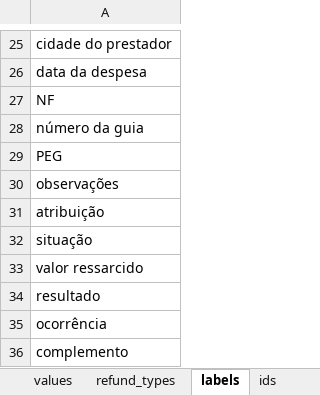
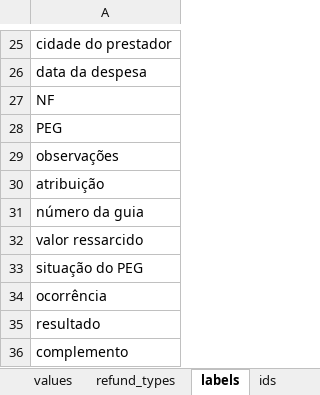
Before and after one commit to MitriusTech/rpa-digitacao-pasa, an Excel workbook: data/parameters.xlsx, sheet labels, drawn as a sheet; only a part is shown, gaps mark what is left out; values as stored, in another font and other column widths than the file's, no borders; removed rows and columns are numbered as before the commit, all else as after; the diff names each change by its address in the sheet, - before the commit and + after, or states it on an @@ line.

```diff
--- a/data/parameters.xlsx (sheet labels)
+++ b/data/parameters.xlsx (sheet labels)
-row 28: número da guia
-A31: situação
+A31: número da guia
+row 33: situação do PEG
-row 35: ocorrência
+row 34: ocorrência
```
Also changed, not shown: sheet values, sheet ids, 13 other files.
